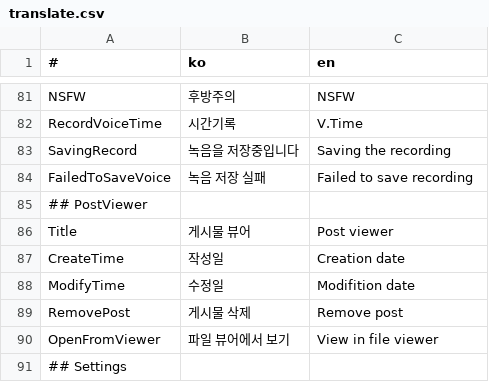
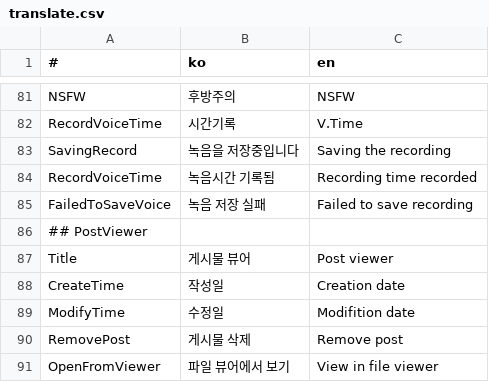
Before and after one commit to is2you2/pjcone, a CSV file: src/assets/data/translate.csv, drawn as a sheet; only a part is shown, gaps mark what is left out; the shorter side is filled out with more unchanged rows; the diff names each change by its address in the sheet, - before the commit and + after, or states it on an @@ line.

```diff
--- a/src/assets/data/translate.csv
+++ b/src/assets/data/translate.csv
+row 84: RecordVoiceTime | 녹음시간 기록됨 | Recording time recorded
```
Also changed, not shown: 1 other file.
